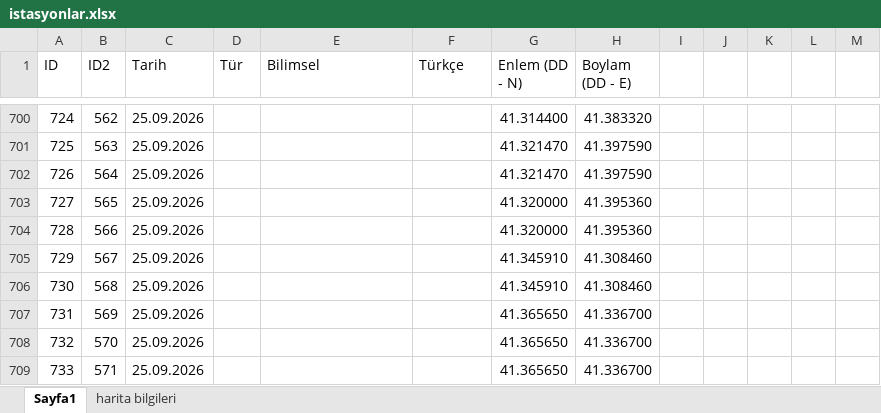
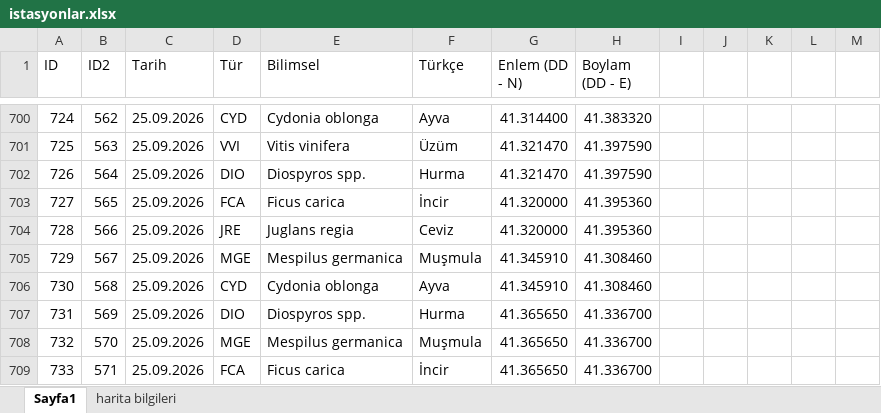
Before and after one commit to exlebriz/bitki-haritasiSS, an Excel workbook: data/istasyonlar.xlsx, sheet Sayfa1, drawn as a sheet; only a part is shown, gaps mark what is left out; values as stored, in another font and other column widths than the file's, no cell formats; the diff covers the shown part only; the diff names each change by its address in the sheet, - before the commit and + after, or states it on an @@ line.

```diff
--- a/data/istasyonlar.xlsx (sheet Sayfa1)
+++ b/data/istasyonlar.xlsx (sheet Sayfa1)
-D700 (Tür): (empty)
+D700 (Tür): CYD
-E700 (Bilimsel): (empty)
+E700 (Bilimsel): Cydonia oblonga
-F700 (Türkçe): (empty)
+F700 (Türkçe): Ayva
-D701 (Tür): (empty)
+D701 (Tür): VVI
-E701 (Bilimsel): (empty)
+E701 (Bilimsel): Vitis vinifera
-F701 (Türkçe): (empty)
+F701 (Türkçe): Üzüm
-D702 (Tür): (empty)
+D702 (Tür): DIO
-E702 (Bilimsel): (empty)
+E702 (Bilimsel): Diospyros spp.
-F702 (Türkçe): (empty)
+F702 (Türkçe): Hurma
-D703 (Tür): (empty)
+D703 (Tür): FCA
-E703 (Bilimsel): (empty)
+E703 (Bilimsel): Ficus carica
-F703 (Türkçe): (empty)
+F703 (Türkçe): İncir
-D704 (Tür): (empty)
+D704 (Tür): JRE
-E704 (Bilimsel): (empty)
+E704 (Bilimsel): Juglans regia
-F704 (Türkçe): (empty)
+F704 (Türkçe): Ceviz
-D705 (Tür): (empty)
+D705 (Tür): MGE
-E705 (Bilimsel): (empty)
+E705 (Bilimsel): Mespilus germanica
-F705 (Türkçe): (empty)
+F705 (Türkçe): Muşmula
-D706 (Tür): (empty)
+D706 (Tür): CYD
-E706 (Bilimsel): (empty)
+E706 (Bilimsel): Cydonia oblonga
-F706 (Türkçe): (empty)
+F706 (Türkçe): Ayva
-D707 (Tür): (empty)
+D707 (Tür): DIO
-E707 (Bilimsel): (empty)
+E707 (Bilimsel): Diospyros spp.
-F707 (Türkçe): (empty)
+F707 (Türkçe): Hurma
-D708 (Tür): (empty)
+D708 (Tür): MGE
-E708 (Bilimsel): (empty)
+E708 (Bilimsel): Mespilus germanica
-F708 (Türkçe): (empty)
+F708 (Türkçe): Muşmula
-D709 (Tür): (empty)
+D709 (Tür): FCA
-E709 (Bilimsel): (empty)
+E709 (Bilimsel): Ficus carica
-F709 (Türkçe): (empty)
+F709 (Türkçe): İncir
```
Also changed, not shown: 2 added rows, 1 removed row and 52 edited cells elsewhere in this sheet, cell formats.
